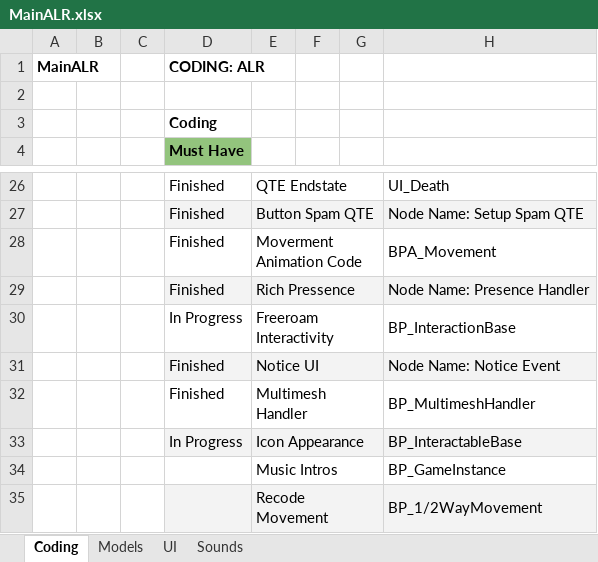
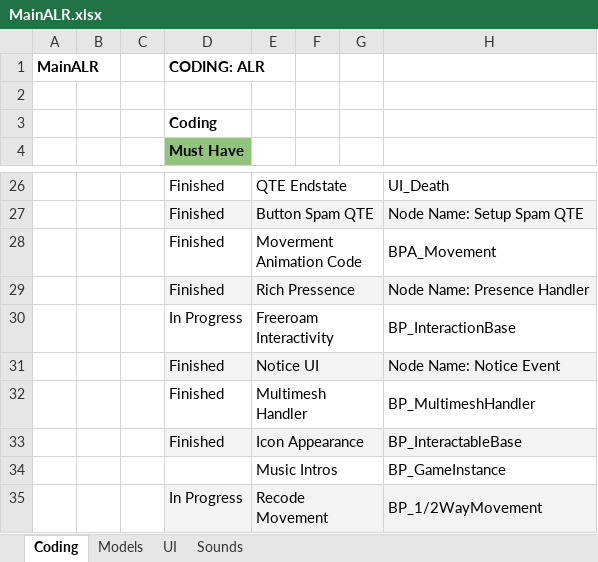
Before and after one commit to caitheai/Cost-of-Betrayal, an Excel workbook: To-Do/MainALR.xlsx, sheet Coding, drawn as a sheet; only a part is shown, gaps mark what is left out; values as stored, in another font and other column widths than the file's, no borders; charts and pictures not drawn; the diff names each change by its address in the sheet, - before the commit and + after, or states it on an @@ line.

```diff
--- a/To-Do/MainALR.xlsx (sheet Coding)
+++ b/To-Do/MainALR.xlsx (sheet Coding)
-D33 (Must Have): In Progress
+D33 (Must Have): Finished
-D35 (Must Have): (empty)
+D35 (Must Have): In Progress
```
Also changed, not shown: charts or pictures, 7 other files.
